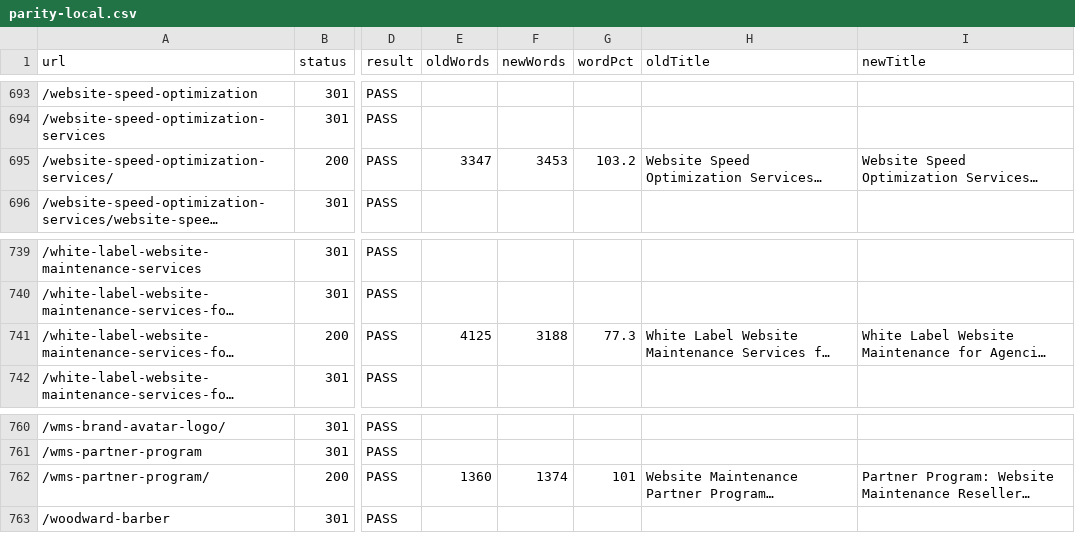
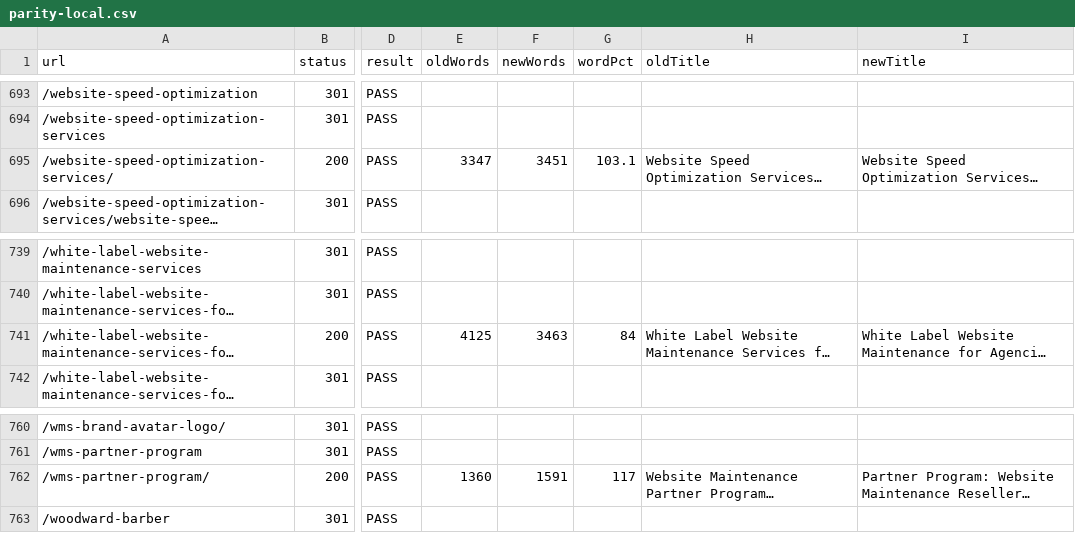
Before and after one commit to mobinul1001/ZamiMobin001-wms, a CSV file: reports/parity-local.csv, drawn as a sheet; only a part is shown, gaps mark what is left out; long unchanged cells end in …; the diff names each change by its address in the sheet, - before the commit and + after, or states it on an @@ line.

```diff
--- a/reports/parity-local.csv
+++ b/reports/parity-local.csv
-F695 (newWords): 3453
+F695 (newWords): 3451
-G695 (wordPct): 103.2
+G695 (wordPct): 103.1
-F741 (newWords): 3188
+F741 (newWords): 3463
-G741 (wordPct): 77.3
+G741 (wordPct): 84
-F762 (newWords): 1374
+F762 (newWords): 1591
-G762 (wordPct): 101
+G762 (wordPct): 117
```
Also changed, not shown: 12 other files.
